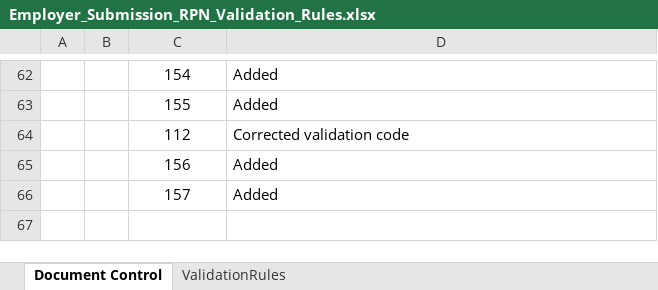
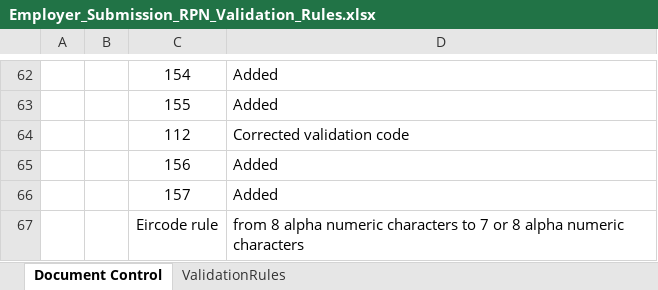
Before and after one commit to revenue-ie/paye-employers-documentation, an Excel workbook: PIT3/validation-rules/Employer_Submission_RPN_Validation_Rules.xlsx, sheet Document Control, drawn as a sheet; only a part is shown, gaps mark what is left out; values as stored, in another font and other column widths than the file's, no borders; charts and pictures not drawn; the diff names each change by its address in the sheet, - before the commit and + after, or states it on an @@ line.

Commit message:
Employer_Submission_RPN_Validation_Rules eircode format updated

```diff
--- a/PIT3/validation-rules/Employer_Submission_RPN_Validation_Rules.xlsx (sheet Document Control)
+++ b/PIT3/validation-rules/Employer_Submission_RPN_Validation_Rules.xlsx (sheet Document Control)
+row 67:  |  | Eircode rule | from 8 alpha numeric characters to 7 or 8 alpha numeric characters
```
Also changed, not shown: sheet ValidationRules, charts or pictures, PIT3/Schema Publication Changelog.xlsx, PIT4/Schema Publication Changelog.xlsx, 5 other files.
